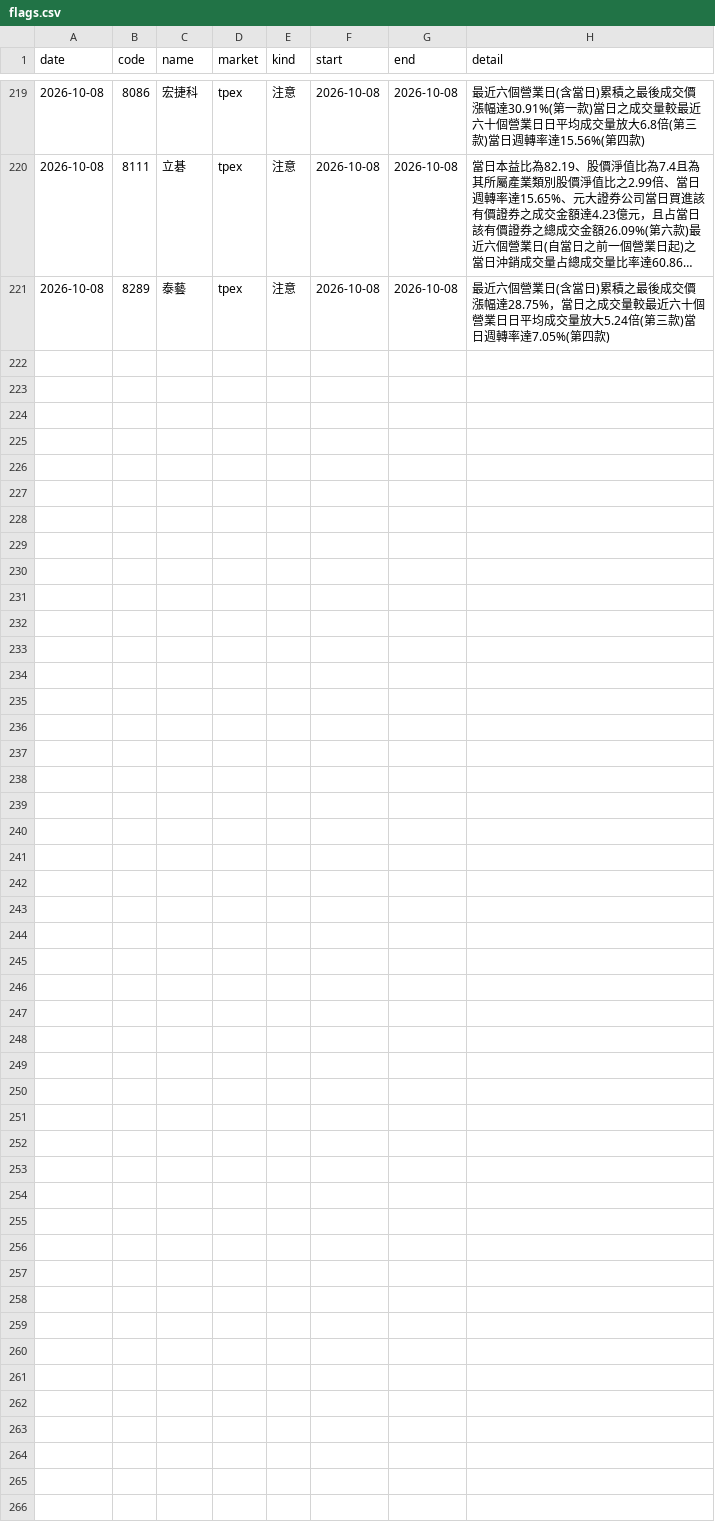
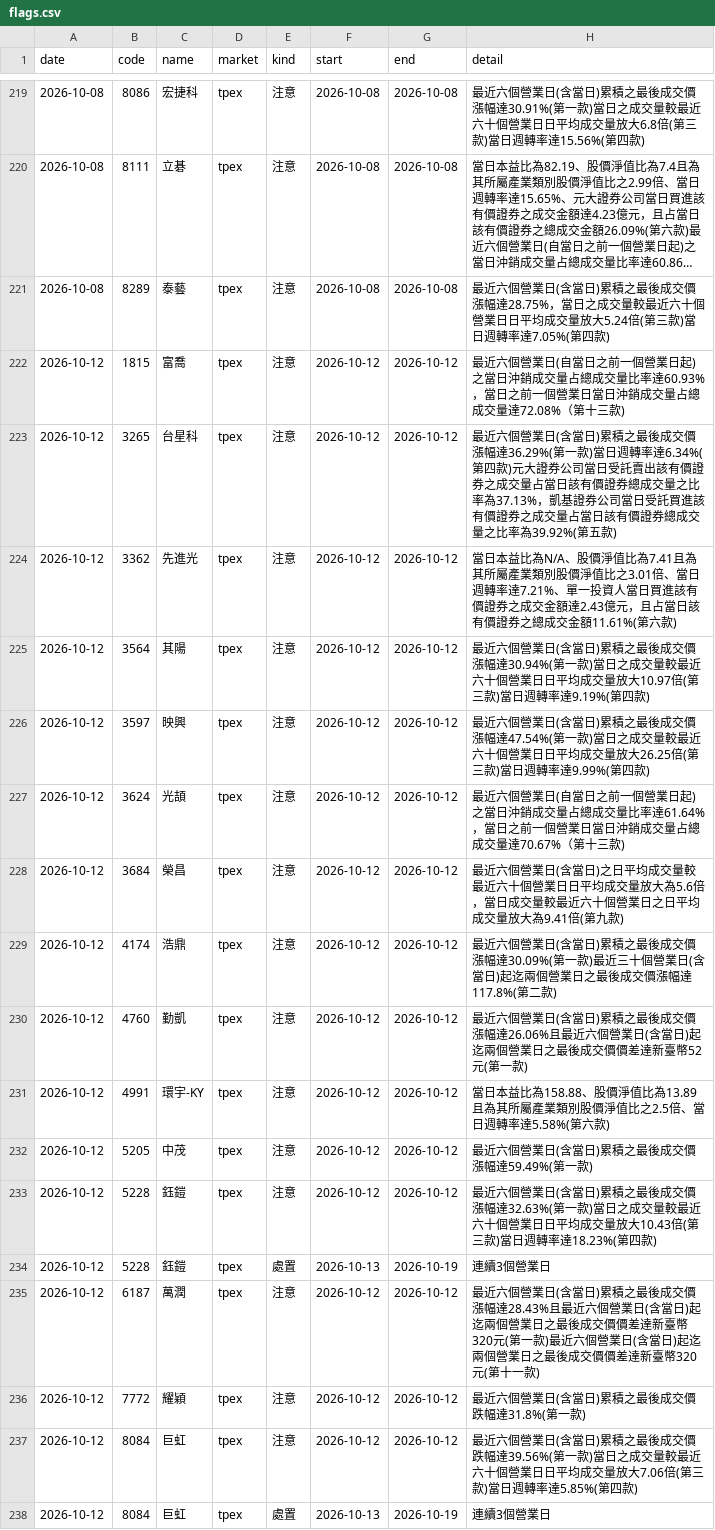
Before and after one commit to ChrisHo0317/Local_Dashboard, a CSV file: data/market/flags.csv, drawn as a sheet; only a part is shown, gaps mark what is left out; long unchanged cells end in ….

```diff
--- a/data/market/flags.csv
+++ b/data/market/flags.csv
@@ -221 +221,18 @@ date,code,name,market,kind,start,end,detail
 2026-10-08,8289,泰藝,tpex,注意,2026-10-08,2026-10-08,最近六個營業日(含當日)累積之最後成交價漲幅達28.75%，當日之成交量較最近六十個營業日日平均成交量放大5.24倍(第三款)當日週轉率達7.05%(第四款)
+2026-10-12,1815,富喬,tpex,注意,2026-10-12,2026-10-12,最近六個營業日(自當日之前一個營業日起)之當日沖銷成交量占總成交量比率達60.93%，當日之前一個營業日當日沖銷成交量占總成交量達72.08%（第十三款)
+2026-10-12,3265,台星科,tpex,注意,2026-10-12,2026-10-12,最近六個營業日(含當日)累積之最後成交價漲幅達36.29%(第一款)當日週轉率達6.34%(第四款)元大證券公司當日受託賣出該有價證券之成交量占當日該有價證券總成交量之比率為37.13%，凱基證券公司當日受託買進該有價證券之成交量占當日該有價證券總成交量之比率為39.92%(第五款)
+2026-10-12,3362,先進光,tpex,注意,2026-10-12,2026-10-12,當日本益比為N/A、股價淨值比為7.41且為其所屬產業類別股價淨值比之3.01倍、當日週轉率達7.21%、單一投資人當日買進該有價證券之成交金額達2.43億元，且占當日該有價證券之總成交金額11.61%(第六款)
+2026-10-12,3564,其陽,tpex,注意,2026-10-12,2026-10-12,最近六個營業日(含當日)累積之最後成交價漲幅達30.94%(第一款)當日之成交量較最近六十個營業日日平均成交量放大10.97倍(第三款)當日週轉率達9.19%(第四款)
+2026-10-12,3597,映興,tpex,注意,2026-10-12,2026-10-12,最近六個營業日(含當日)累積之最後成交價漲幅達47.54%(第一款)當日之成交量較最近六十個營業日日平均成交量放大26.25倍(第三款)當日週轉率達9.99%(第四款)
+2026-10-12,3624,光頡,tpex,注意,2026-10-12,2026-10-12,最近六個營業日(自當日之前一個營業日起)之當日沖銷成交量占總成交量比率達61.64%，當日之前一個營業日當日沖銷成交量占總成交量達70.67%（第十三款)
+2026-10-12,3684,榮昌,tpex,注意,2026-10-12,2026-10-12,最近六個營業日(含當日)之日平均成交量較最近六十個營業日日平均成交量放大為5.6倍，當日成交量較最近六十個營業日之日平均成交量放大為9.41倍(第九款)
+2026-10-12,4174,浩鼎,tpex,注意,2026-10-12,2026-10-12,最近六個營業日(含當日)累積之最後成交價漲幅達30.09%(第一款)最近三十個營業日(含當日)起迄兩個營業日之最後成交價漲幅達117.8%(第二款)
+2026-10-12,4760,勤凱,tpex,注意,2026-10-12,2026-10-12,最近六個營業日(含當日)累積之最後成交價漲幅達26.06%且最近六個營業日(含當日)起迄兩個營業日之最後成交價價差達新臺幣52元(第一款)
+2026-10-12,4991,環宇-KY,tpex,注意,2026-10-12,2026-10-12,當日本益比為158.88、股價淨值比為13.89且為其所屬產業類別股價淨值比之2.5倍、當日週轉率達5.58%(第六款)
+2026-10-12,5205,中茂,tpex,注意,2026-10-12,2026-10-12,最近六個營業日(含當日)累積之最後成交價漲幅達59.49%(第一款)
+2026-10-12,5228,鈺鎧,tpex,注意,2026-10-12,2026-10-12,最近六個營業日(含當日)累積之最後成交價漲幅達32.63%(第一款)當日之成交量較最近六十個營業日日平均成交量放大10.43倍(第三款)當日週轉率達18.23%(第四款)
+2026-10-12,5228,鈺鎧,tpex,處置,2026-10-13,2026-10-19,連續3個營業日
+2026-10-12,6187,萬潤,tpex,注意,2026-10-12,2026-10-12,最近六個營業日(含當日)累積之最後成交價漲幅達28.43%且最近六個營業日(含當日)起迄兩個營業日之最後成交價價差達新臺幣320元(第一款)最近六個營業日(含當日)起迄兩個營業日之最後成交價價差達新臺幣320元(第十一款)
+2026-10-12,7772,耀穎,tpex,注意,2026-10-12,2026-10-12,最近六個營業日(含當日)累積之最後成交價跌幅達31.8%(第一款)
+2026-10-12,8084,巨虹,tpex,注意,2026-10-12,2026-10-12,最近六個營業日(含當日)累積之最後成交價跌幅達39.56%(第一款)當日之成交量較最近六十個營業日日平均成交量放大7.06倍(第三款)當日週轉率達5.85%(第四款)
+2026-10-12,8084,巨虹,tpex,處置,2026-10-13,2026-10-19,連續3個營業日
```
Also changed, not shown: data/alerts_sent.csv, data/earnings_calls.csv, 11 other files.
